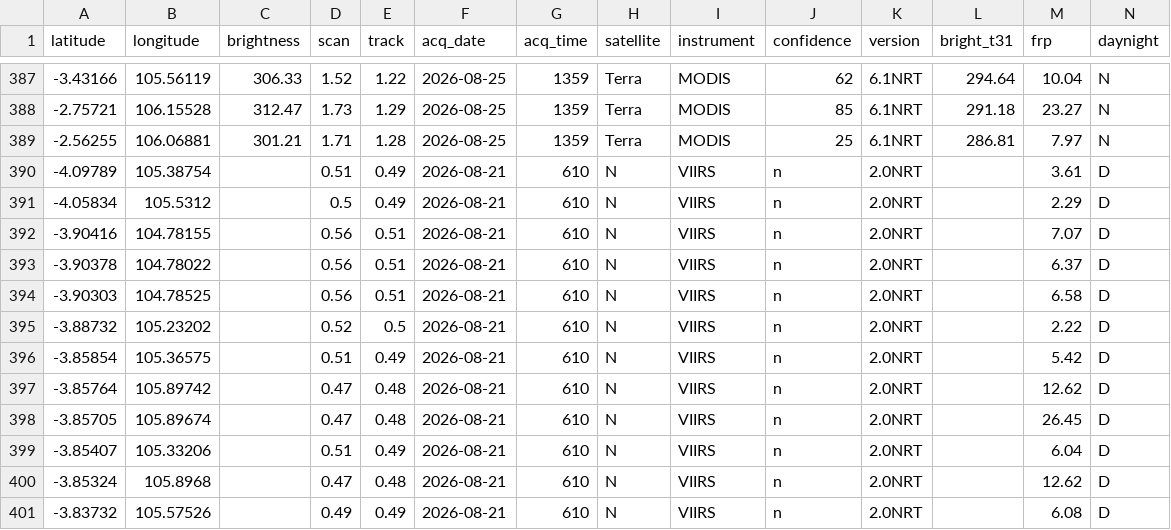
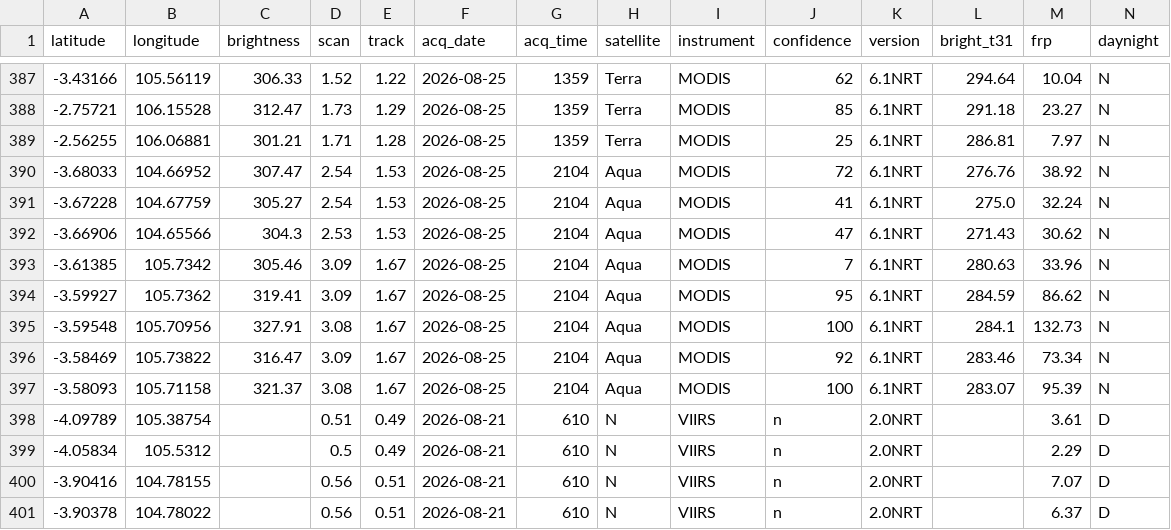
Before and after one commit to Indrmlnaa/Fire_Monitoring, a CSV file: data/v2/processed/OKI_NASA_FIRMS_spatial_analysis.csv, drawn as a sheet; only a part is shown, gaps mark what is left out; the shorter side is filled out with more unchanged rows; rows hold the shown columns only; the diff names each change by its address in the sheet, - before the commit and + after, or states it on an @@ line.

```diff
--- a/data/v2/processed/OKI_NASA_FIRMS_spatial_analysis.csv
+++ b/data/v2/processed/OKI_NASA_FIRMS_spatial_analysis.csv
+row 390: -3.68033 | 104.66952 | 307.47 | 2.54 | 1.53 | 2026-08-25 | 2104 | Aqua | MODIS | 72 | 6.1NRT | 276.76 | 38.92 | N
+row 391: -3.67228 | 104.67759 | 305.27 | 2.54 | 1.53 | 2026-08-25 | 2104 | Aqua | MODIS | 41 | 6.1NRT | 275.0 | 32.24 | N
+row 392: -3.66906 | 104.65566 | 304.3 | 2.53 | 1.53 | 2026-08-25 | 2104 | Aqua | MODIS | 47 | 6.1NRT | 271.43 | 30.62 | N
+row 393: -3.61385 | 105.7342 | 305.46 | 3.09 | 1.67 | 2026-08-25 | 2104 | Aqua | MODIS | 7 | 6.1NRT | 280.63 | 33.96 | N
+row 394: -3.59927 | 105.7362 | 319.41 | 3.09 | 1.67 | 2026-08-25 | 2104 | Aqua | MODIS | 95 | 6.1NRT | 284.59 | 86.62 | N
+row 395: -3.59548 | 105.70956 | 327.91 | 3.08 | 1.67 | 2026-08-25 | 2104 | Aqua | MODIS | 100 | 6.1NRT | 284.1 | 132.73 | N
+row 396: -3.58469 | 105.73822 | 316.47 | 3.09 | 1.67 | 2026-08-25 | 2104 | Aqua | MODIS | 92 | 6.1NRT | 283.46 | 73.34 | N
+row 397: -3.58093 | 105.71158 | 321.37 | 3.08 | 1.67 | 2026-08-25 | 2104 | Aqua | MODIS | 100 | 6.1NRT | 283.07 | 95.39 | N
```
Also changed, not shown: data/v2/processed/OKI_NASA_FIRMS_fire_events.csv, data/v2/processed/OKI_fire_events_rainfall.csv.
